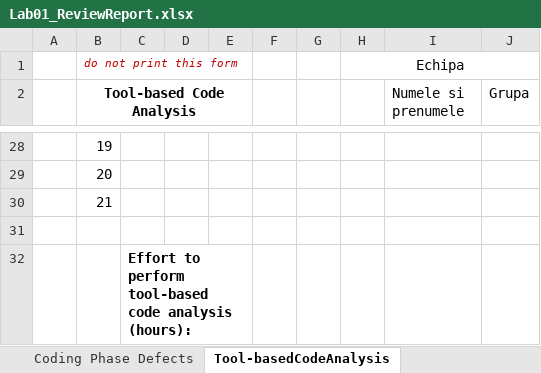
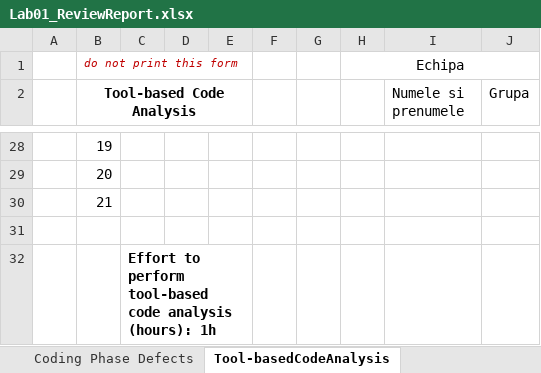
Before and after one commit to razv11/VVSS-Inventory, an Excel workbook: 02_Inventory/Docs/Lab01/Lab01_ReviewReport.xlsx, sheet Tool-basedCodeAnalysis, drawn as a sheet; only a part is shown, gaps mark what is left out; values as stored, in another font and other column widths than the file's, no borders; the diff names each change by its address in the sheet, - before the commit and + after, or states it on an @@ line.

```diff
--- a/02_Inventory/Docs/Lab01/Lab01_ReviewReport.xlsx (sheet Tool-basedCodeAnalysis)
+++ b/02_Inventory/Docs/Lab01/Lab01_ReviewReport.xlsx (sheet Tool-basedCodeAnalysis)
-C32: …analysis (hours):
+C32: …analysis (hours): 1h
```
Also changed, not shown: 1 other file.
